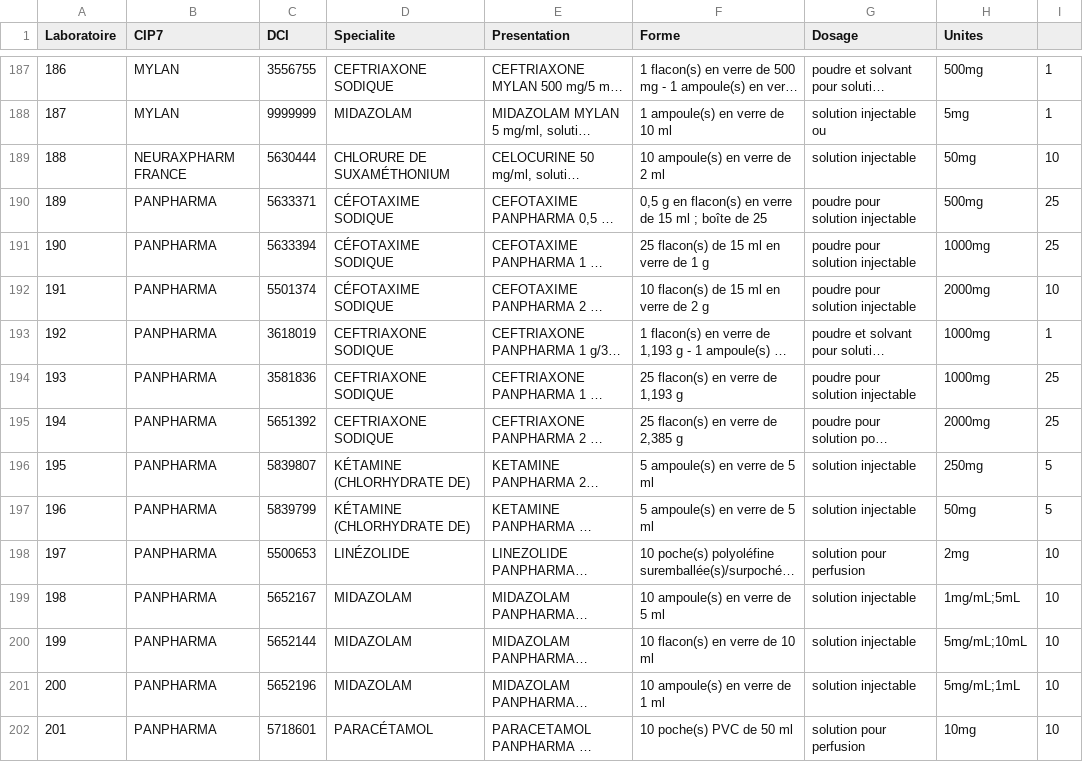
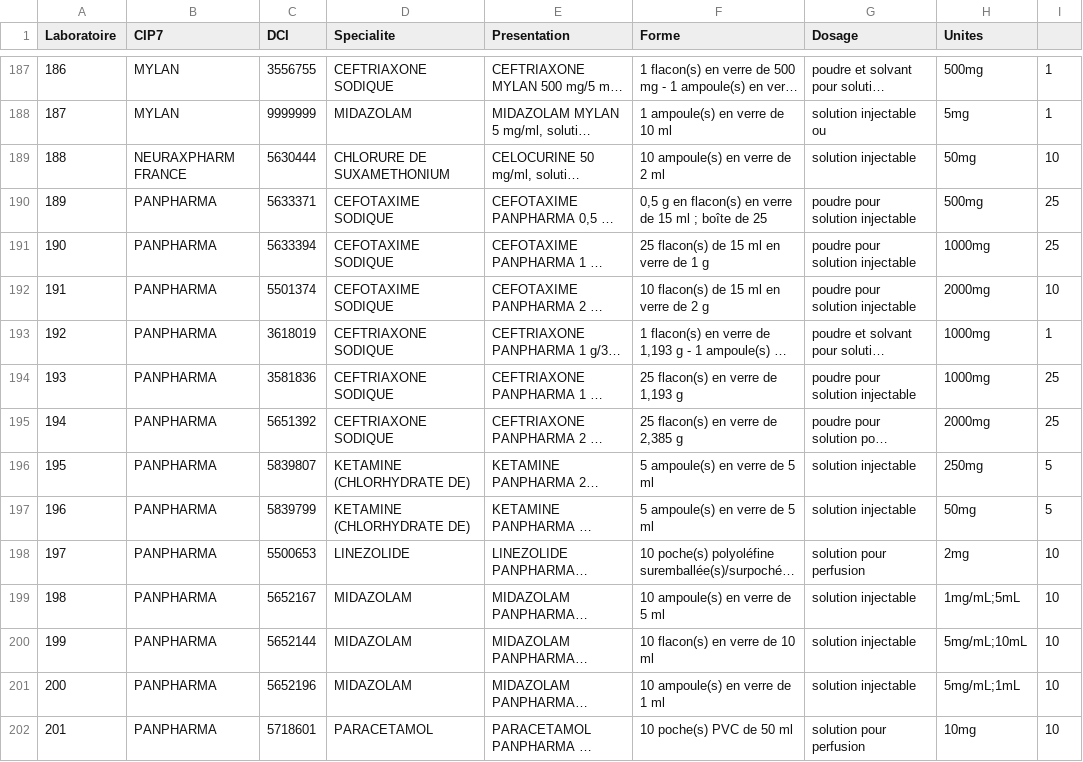
Before and after one commit to Dyze95/ANSM-Stock-Database, a CSV file: Generate_Files/CIP_data.csv, drawn as a sheet; only a part is shown, gaps mark what is left out; long unchanged cells end in …; the diff covers the shown part only; the diff names each change by its address in the sheet, - before the commit and + after, or states it on an @@ line.

```diff
--- a/Generate_Files/CIP_data.csv
+++ b/Generate_Files/CIP_data.csv
-D189 (Specialite): CHLORURE DE SUXAMÉTHONIUM
+D189 (Specialite): CHLORURE DE SUXAMETHONIUM
-D190:D192 (Specialite): CÉFOTAXIME SODIQUE
+D190:D192 (Specialite): CEFOTAXIME SODIQUE
-D196:D197 (Specialite): KÉTAMINE (CHLORHYDRATE DE)
+D196:D197 (Specialite): KETAMINE (CHLORHYDRATE DE)
-D198 (Specialite): LINÉZOLIDE
+D198 (Specialite): LINEZOLIDE
-D202 (Specialite): PARACÉTAMOL
+D202 (Specialite): PARACETAMOL
```
Also changed, not shown: 104 edited cells elsewhere in this file, 1 other file.
